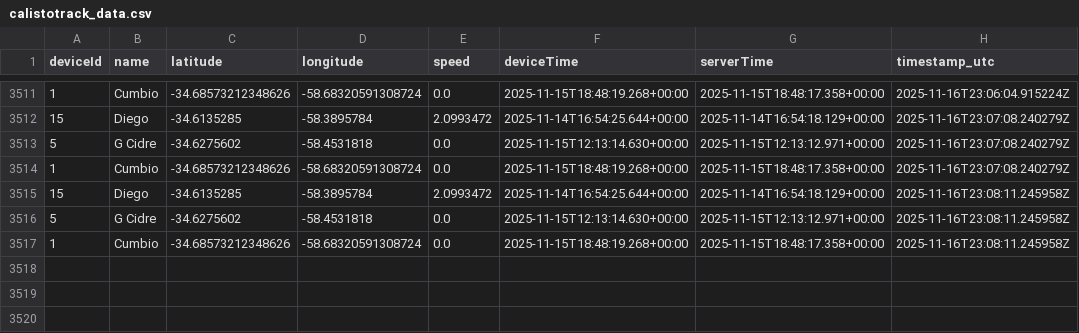
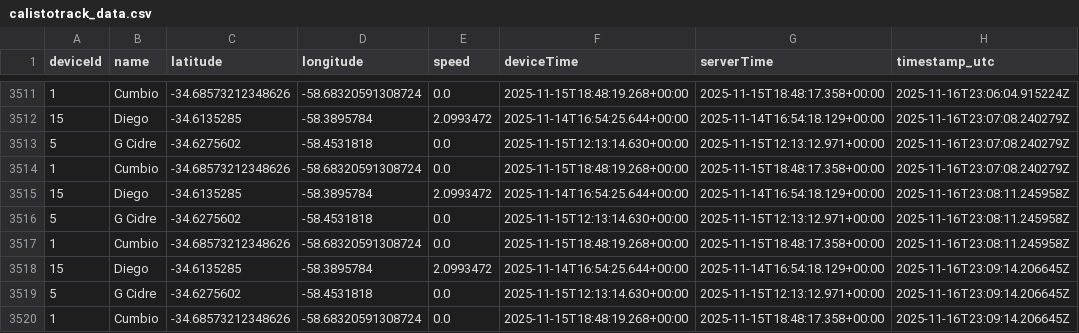
Before and after one commit to calistodata/tracking, a CSV file: calistotrack_data.csv, drawn as a sheet; only a part is shown, gaps mark what is left out.

Commit message:
CalistoTrack: auto update calistotrack_data.csv

```diff
--- a/calistotrack_data.csv
+++ b/calistotrack_data.csv
@@ -3517 +3517,4 @@ deviceId,name,latitude,longitude,speed,deviceTime,serverTime,timestamp_utc
 1,Cumbio,-34.68573212348626,-58.68320591308724,0.0,2025-11-15T18:48:19.268+00:00,2025-11-15T18:48:17.358+00:00,2025-11-16T23:08:11.245958Z
+15,Diego,-34.6135285,-58.3895784,2.0993472,2025-11-14T16:54:25.644+00:00,2025-11-14T16:54:18.129+00:00,2025-11-16T23:09:14.206645Z
+5,G Cidre,-34.6275602,-58.4531818,0.0,2025-11-15T12:13:14.630+00:00,2025-11-15T12:13:12.971+00:00,2025-11-16T23:09:14.206645Z
+1,Cumbio,-34.68573212348626,-58.68320591308724,0.0,2025-11-15T18:48:19.268+00:00,2025-11-15T18:48:17.358+00:00,2025-11-16T23:09:14.206645Z
```
